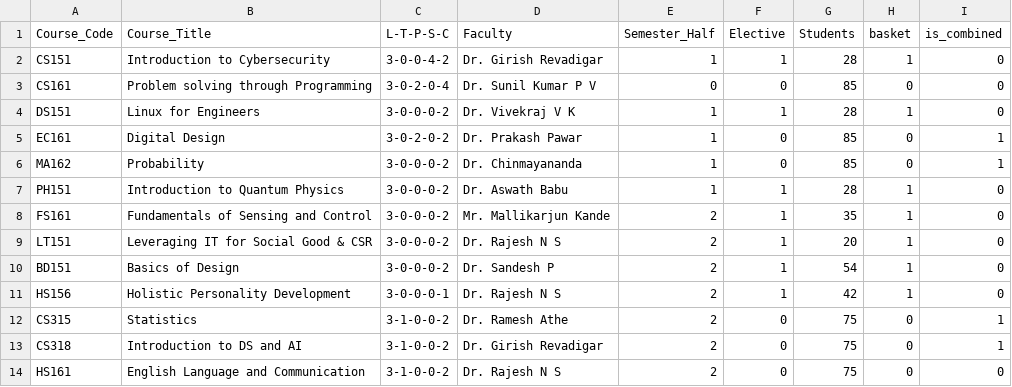
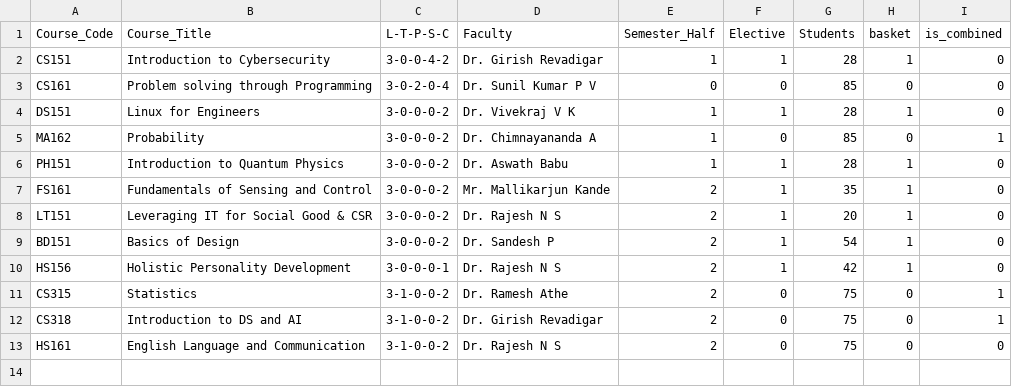
Before and after one commit to raskinverma/Automated-Time-Table-Scheduling-for-IIIT-Dharwad, a CSV file: data/coursesECE-I.csv, drawn as a sheet.

```diff
--- a/data/coursesECE-I.csv
+++ b/data/coursesECE-I.csv
@@ -4,4 +4,3 @@ CS161,Problem solving through Programming,3-0-2-0-4,Dr. Sunil Kumar P V,0,0,85,0
 DS151,Linux for Engineers,3-0-0-0-2,Dr. Vivekraj V K,1,1,28,1,0
-EC161,Digital Design,3-0-2-0-2,Dr. Prakash Pawar,1,0,85,0,1
-MA162,Probability,3-0-0-0-2,Dr. Chinmayananda,1,0,85,0,1
+MA162,Probability,3-0-0-0-2,Dr. Chimnayananda A,1,0,85,0,1
 PH151,Introduction to Quantum Physics,3-0-0-0-2,Dr. Aswath Babu,1,1,28,1,0
```
Also changed, not shown: data/coursesCSEA-I.csv, data/coursesCSEA-V.csv, 7 other files.
